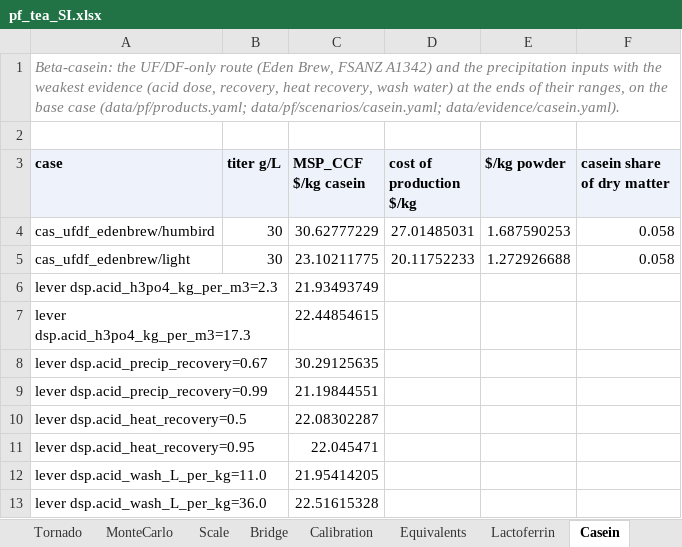
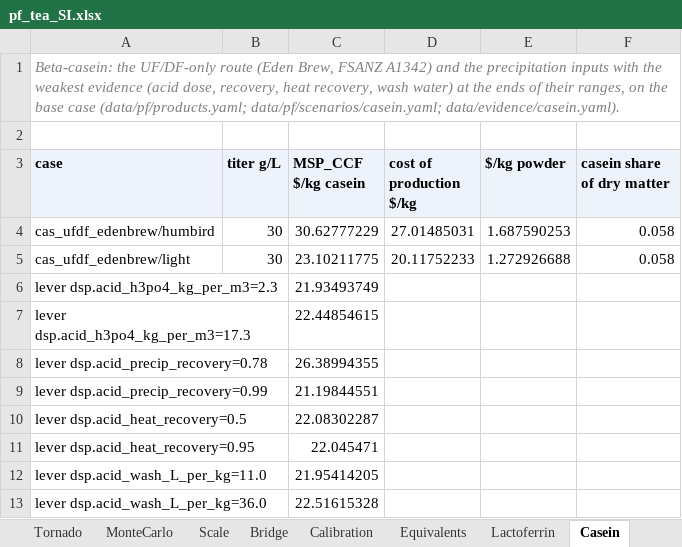
Before and after one commit to PabloAMC/precision-fermentation-TEA, an Excel workbook: report/pf_tea_SI.xlsx, sheet Casein, drawn as a sheet; values as stored, in another font and other column widths than the file's, no borders; removed rows and columns are numbered as before the commit, all else as after; the diff names each change by its address in the sheet, - before the commit and + after, or states it on an @@ line.

```diff
--- a/report/pf_tea_SI.xlsx (sheet Casein)
+++ b/report/pf_tea_SI.xlsx (sheet Casein)
-row 8: lever dsp.acid_precip_recovery=0.67 |  | 30.29125635
+row 8: lever dsp.acid_precip_recovery=0.78 |  | 26.38994355
```
Also changed, not shown: sheet Cost_breakdown, sheet Results, sheet MonteCarlo, sheet Tornado, sheet Evidence_casein, sheet Titers, 4 more sheets, 7 other files.
